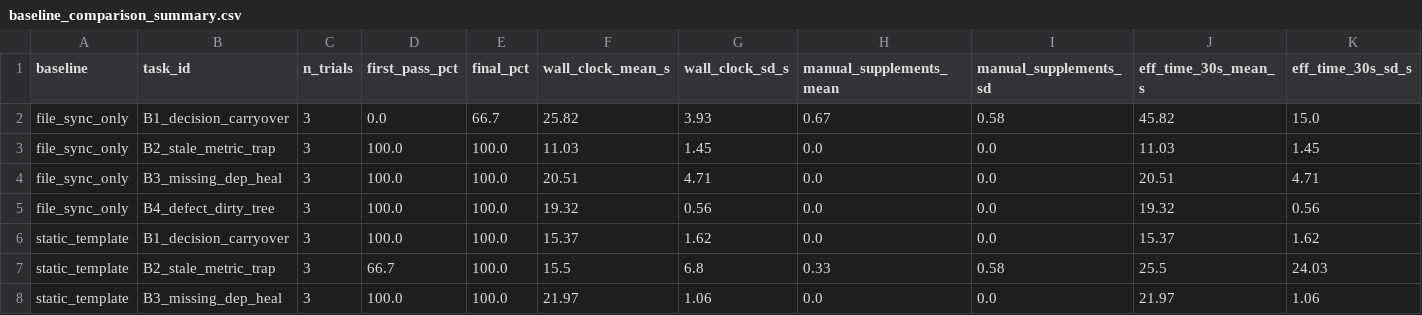
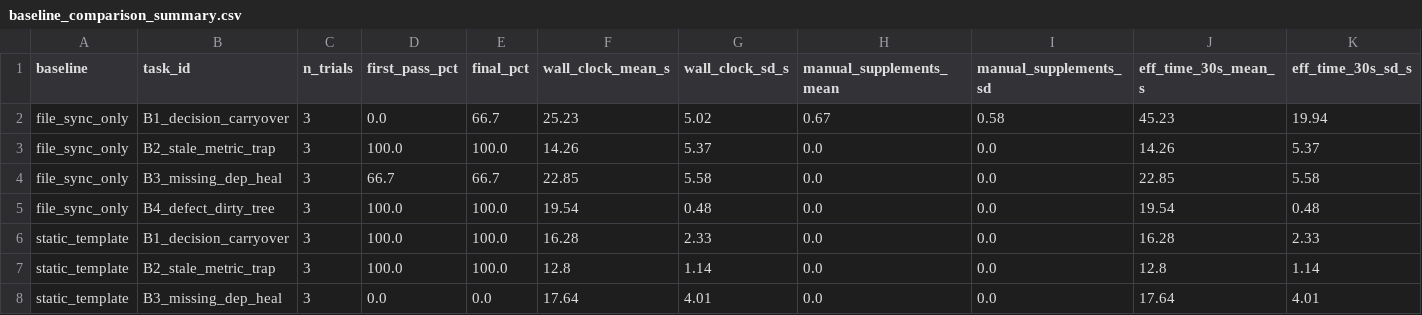
Before and after one commit to Foahh/SyncEverything, a CSV file: bench/results/baseline_comparison_summary.csv, drawn as a sheet; only a part is shown; the diff covers the shown part only.

Commit message:
bench(eval): rerun tracks 3-5 benchmarks after tool ergonomics upgrade

```diff
--- a/bench/results/baseline_comparison_summary.csv
+++ b/bench/results/baseline_comparison_summary.csv
@@ -1,8 +1,8 @@
 baseline,task_id,n_trials,first_pass_pct,final_pct,wall_clock_mean_s,wall_clock_sd_s,manual_supplements_mean,manual_supplements_sd,eff_time_30s_mean_s,eff_time_30s_sd_s
-file_sync_only,B1_decision_carryover,3,0.0,66.7,25.82,3.93,0.67,0.58,45.82,15.0
-file_sync_only,B2_stale_metric_trap,3,100.0,100.0,11.03,1.45,0.0,0.0,11.03,1.45
-file_sync_only,B3_missing_dep_heal,3,100.0,100.0,20.51,4.71,0.0,0.0,20.51,4.71
-file_sync_only,B4_defect_dirty_tree,3,100.0,100.0,19.32,0.56,0.0,0.0,19.32,0.56
-static_template,B1_decision_carryover,3,100.0,100.0,15.37,1.62,0.0,0.0,15.37,1.62
-static_template,B2_stale_metric_trap,3,66.7,100.0,15.5,6.8,0.33,0.58,25.5,24.03
-static_template,B3_missing_dep_heal,3,100.0,100.0,21.97,1.06,0.0,0.0,21.97,1.06
+file_sync_only,B1_decision_carryover,3,0.0,66.7,25.23,5.02,0.67,0.58,45.23,19.94
+file_sync_only,B2_stale_metric_trap,3,100.0,100.0,14.26,5.37,0.0,0.0,14.26,5.37
+file_sync_only,B3_missing_dep_heal,3,66.7,66.7,22.85,5.58,0.0,0.0,22.85,5.58
+file_sync_only,B4_defect_dirty_tree,3,100.0,100.0,19.54,0.48,0.0,0.0,19.54,0.48
+static_template,B1_decision_carryover,3,100.0,100.0,16.28,2.33,0.0,0.0,16.28,2.33
+static_template,B2_stale_metric_trap,3,100.0,100.0,12.8,1.14,0.0,0.0,12.8,1.14
+static_template,B3_missing_dep_heal,3,0.0,0.0,17.64,4.01,0.0,0.0,17.64,4.01
```
Also changed, not shown: 1 added row, 1 removed row and 18 edited cells elsewhere in this file, bench/results/context_ablation_scaling.csv, 43 other files.
